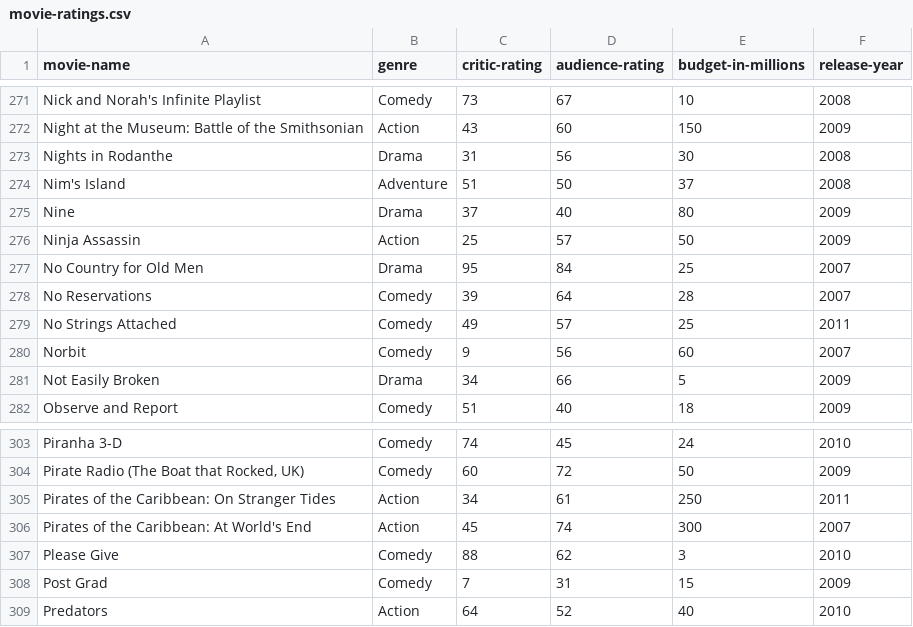
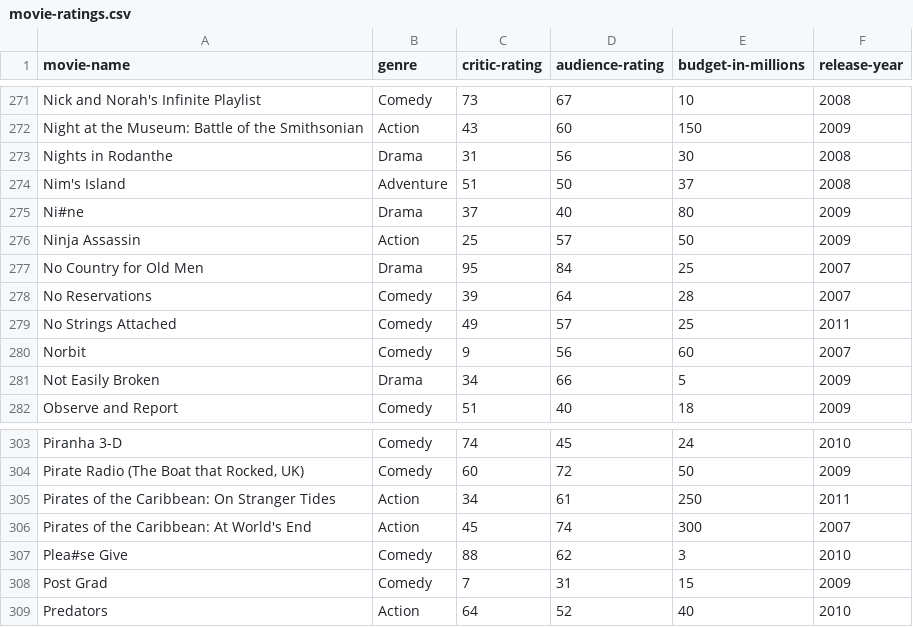
Before and after one commit to tebook/prepbook-elastic-certified-engineer, a CSV file: elastprepbook/movie-ratings.csv, drawn as a sheet; only a part is shown, gaps mark what is left out.

Commit message:
updated movie-ratings.csv

```diff
--- a/elastprepbook/movie-ratings.csv
+++ b/elastprepbook/movie-ratings.csv
@@ -274,3 +274,3 @@ Nights in Rodanthe,Drama,31,56,30,2008
 Nim's Island,Adventure,51,50,37,2008
-Nine ,Drama,37,40,80,2009
+Ni#ne ,Drama,37,40,80,2009
 Ninja Assassin ,Action,25,57,50,2009
@@ -306,3 +306,3 @@ Pirates of the Caribbean: On Stranger Tides,Action,34,61,250,2011
 Pirates of the Caribbean: At World's End,Action,45,74,300,2007
-Please Give,Comedy,88,62,3,2010
+Plea#se Give,Comedy,88,62,3,2010
 Post Grad ,Comedy,7,31,15,2009
```
